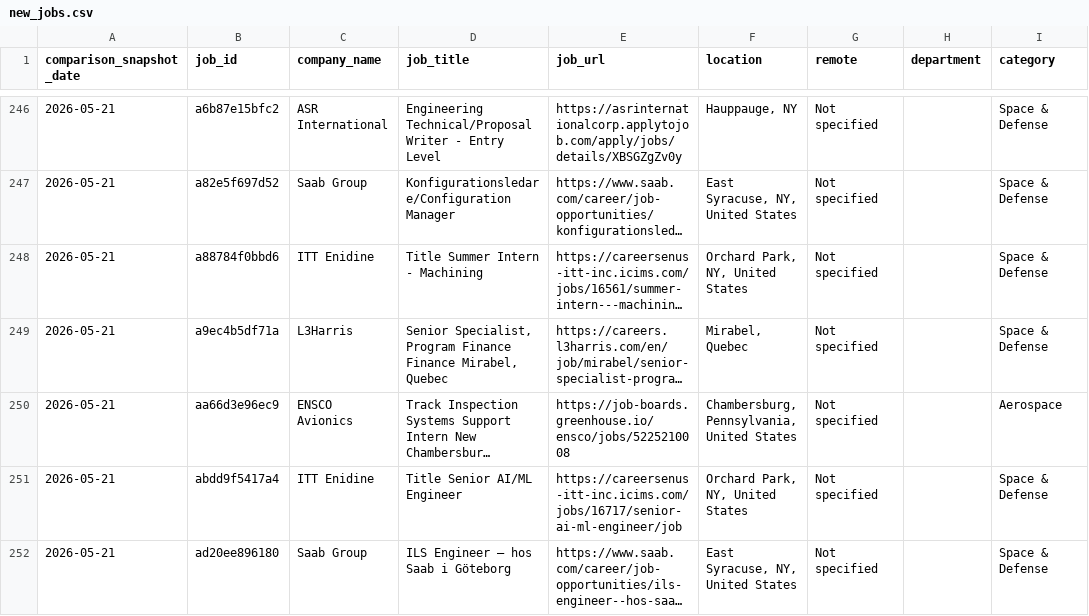
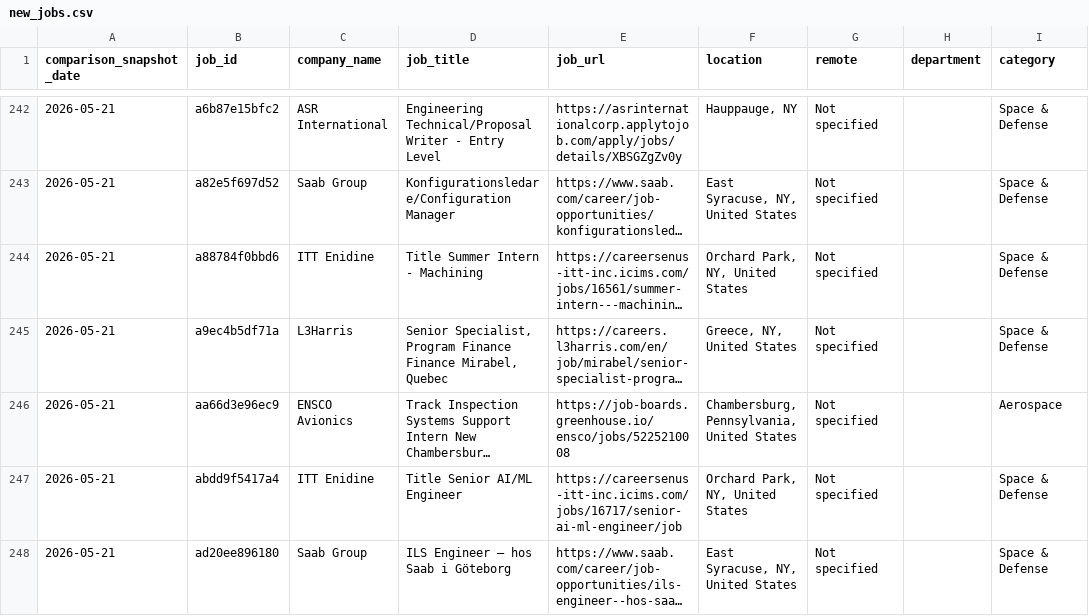
Before and after one commit to dianelis/empirespace, a CSV file: data/analytics/new_jobs.csv, drawn as a sheet; only a part is shown, gaps mark what is left out; long unchanged cells end in …; addresses are those after the commit; the diff covers the shown part only; the diff names each change by its address in the sheet, - before the commit and + after, or states it on an @@ line.

Commit message:
Clean job location mappings

```diff
--- a/data/analytics/new_jobs.csv
+++ b/data/analytics/new_jobs.csv
-F245 (location): Mirabel, Quebec
+F245 (location): Greece, NY, United States
```
Also changed, not shown: 10 removed rows and 21 edited cells elsewhere in this file, data/analytics/company_changes.csv, data/analytics/daily_summary.csv, 7 other files.
